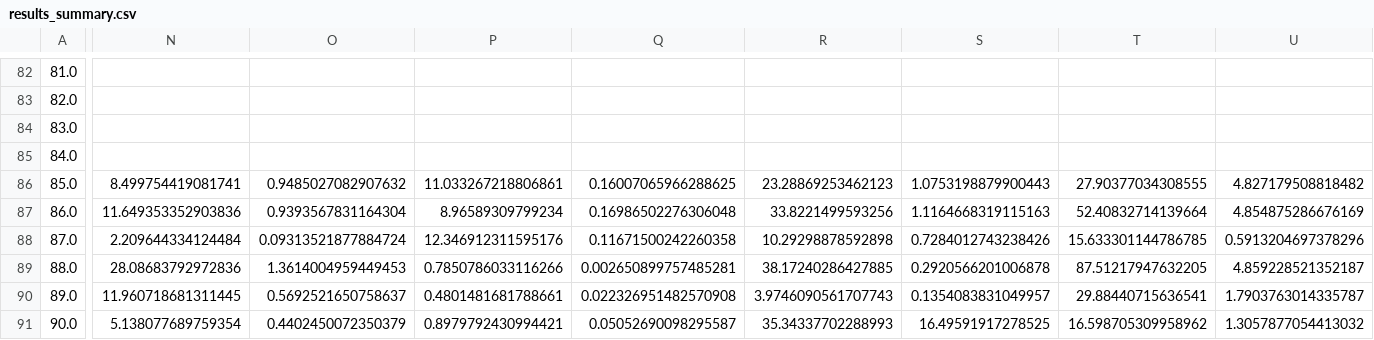
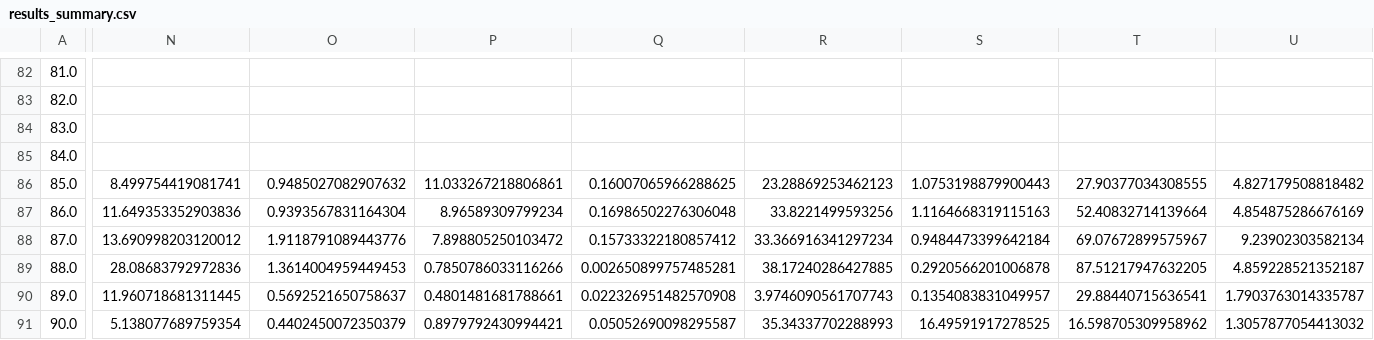
Before and after one commit to ciozzaman/Magnum-PSI-ELM-like-pulses, a CSV file: results_summary.csv, drawn as a sheet; only a part is shown, gaps mark what is left out; the diff covers the shown part only; the diff names each change by its address in the sheet, - before the commit and + after, or states it on an @@ line.

Commit message:
Many things. lately I come back to consider probabilities for nH2 and nH such that I get reasonable values, but I consider larger priors for those, so I don't constrain the algorithm

```diff
--- a/results_summary.csv
+++ b/results_summary.csv
-N88: 2.209644334124484
+N88: 13.690998203120012
-O88: 0.09313521877884724
+O88: 1.9118791089443776
-P88: 12.346912311595176
+P88: 7.898805250103472
-Q88: 0.11671500242260358
+Q88: 0.15733322180857412
-R88: 10.29298878592898
+R88: 33.366916341297234
-S88: 0.7284012743238426
+S88: 0.9484473399642184
-T88: 15.633301144786785
+T88: 69.07672899575967
-U88: 0.5913204697378296
+U88: 9.23902303582134
```
Also changed, not shown: 28 edited cells elsewhere in this file, 3 other files.
